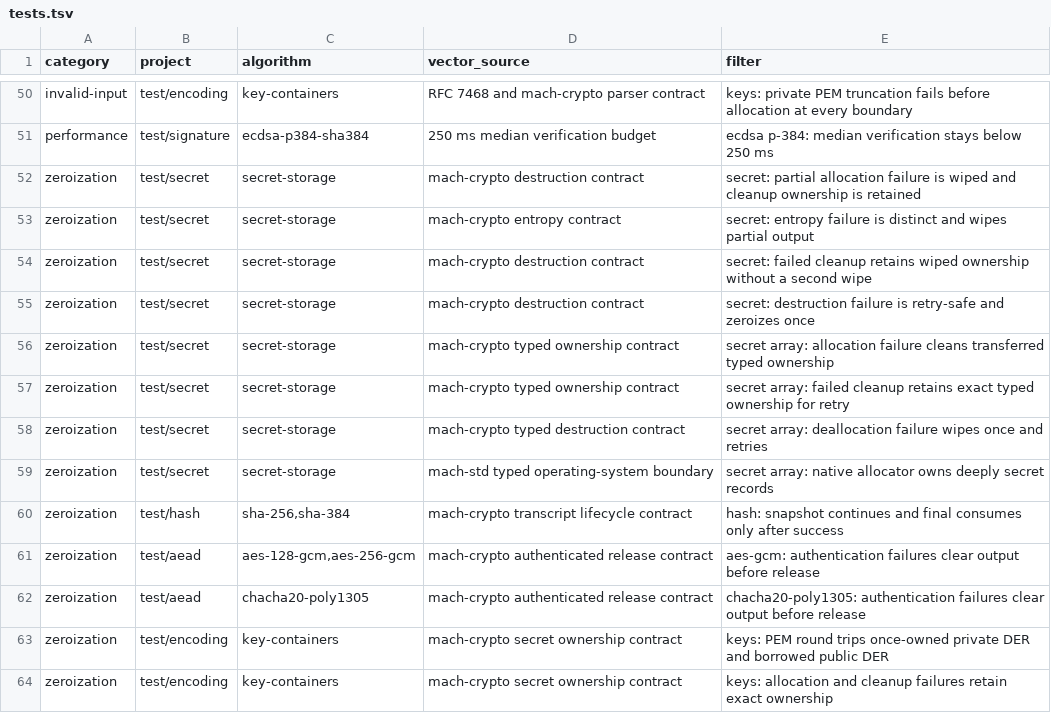
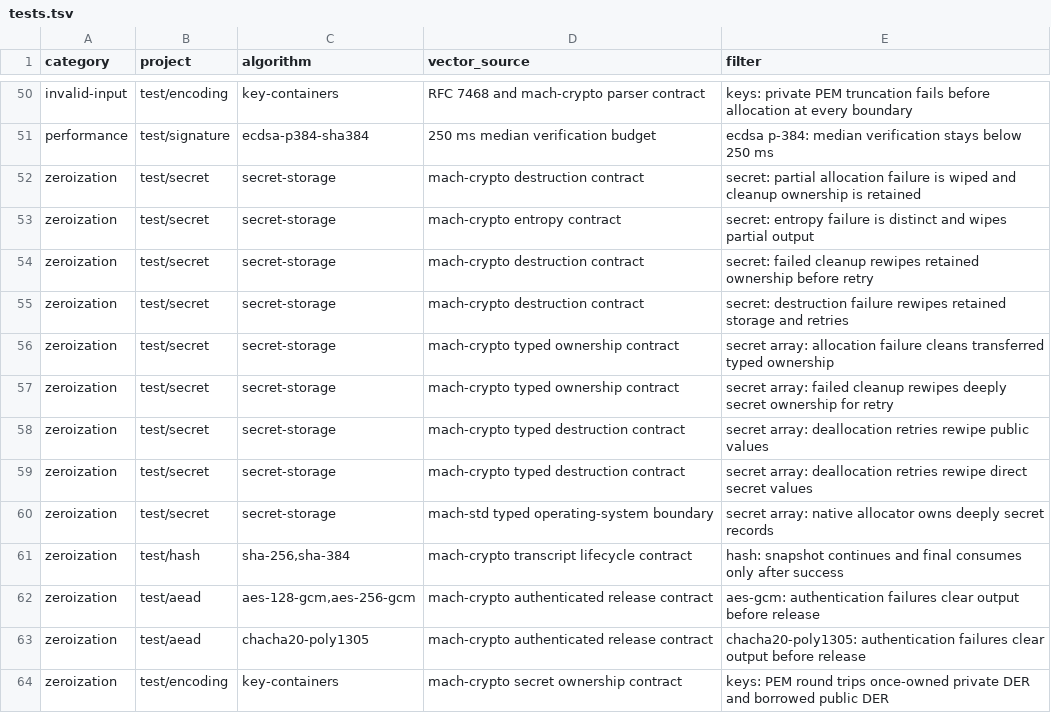
Before and after one commit to briar-systems/mach-crypto, a TSV file: assurance/tests.tsv, drawn as a sheet; only a part is shown, gaps mark what is left out; the shorter side is filled out with more unchanged rows.

Commit message:
fix(secret): rewipe retained deallocations

```diff
--- a/assurance/tests.tsv
+++ b/assurance/tests.tsv
@@ -53,7 +53,8 @@ zeroization	test/secret	secret-storage	mach-crypto destruction contract	secret:
 zeroization	test/secret	secret-storage	mach-crypto entropy contract	secret: entropy failure is distinct and wipes partial output
-zeroization	test/secret	secret-storage	mach-crypto destruction contract	secret: failed cleanup retains wiped ownership without a second wipe
-zeroization	test/secret	secret-storage	mach-crypto destruction contract	secret: destruction failure is retry-safe and zeroizes once
+zeroization	test/secret	secret-storage	mach-crypto destruction contract	secret: failed cleanup rewipes retained ownership before retry
+zeroization	test/secret	secret-storage	mach-crypto destruction contract	secret: destruction failure rewipes retained storage and retries
 zeroization	test/secret	secret-storage	mach-crypto typed ownership contract	secret array: allocation failure cleans transferred typed ownership
-zeroization	test/secret	secret-storage	mach-crypto typed ownership contract	secret array: failed cleanup retains exact typed ownership for retry
-zeroization	test/secret	secret-storage	mach-crypto typed destruction contract	secret array: deallocation failure wipes once and retries
+zeroization	test/secret	secret-storage	mach-crypto typed ownership contract	secret array: failed cleanup rewipes deeply secret ownership for retry
+zeroization	test/secret	secret-storage	mach-crypto typed destruction contract	secret array: deallocation retries rewipe public values
+zeroization	test/secret	secret-storage	mach-crypto typed destruction contract	secret array: deallocation retries rewipe direct secret values
 zeroization	test/secret	secret-storage	mach-std typed operating-system boundary	secret array: native allocator owns deeply secret records
```
Also changed, not shown: 2 other files.
